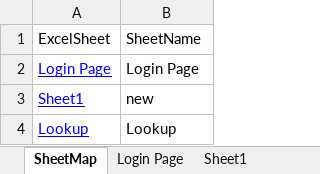
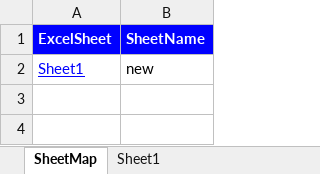
Before and after one commit to SNAP206/GitVerify, an Excel workbook: kartik1.xlsx, sheet SheetMap, drawn as a sheet; values as stored, in another font and other column widths than the file's, no borders; table styles not drawn; the diff names each change by its address in the sheet, - before the commit and + after, or states it on an @@ line.

```diff
--- a/kartik1.xlsx (sheet SheetMap)
+++ b/kartik1.xlsx (sheet SheetMap)
-sheet tab: Login Page
@@ A1:B1 fill: none → #0000FF, bold: off → on, text colour: black → #FFFFFF @@
-row 2: Login Page | Login Page
-row 4: Lookup | Lookup
```
Also changed, not shown: sheet Sheet1, other sheet tabs.
